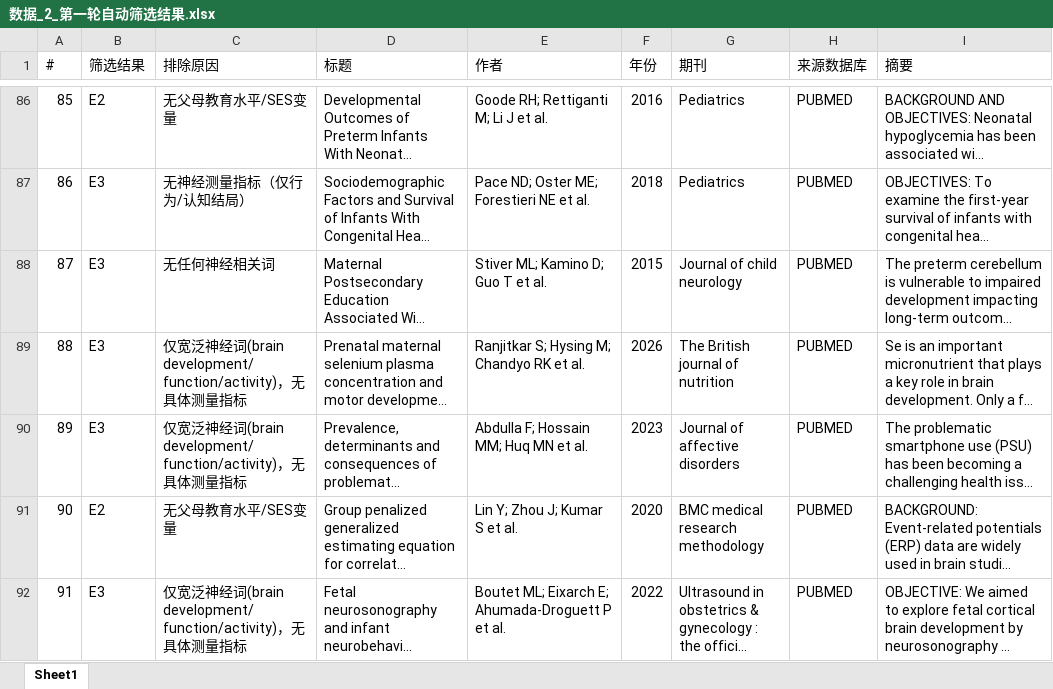
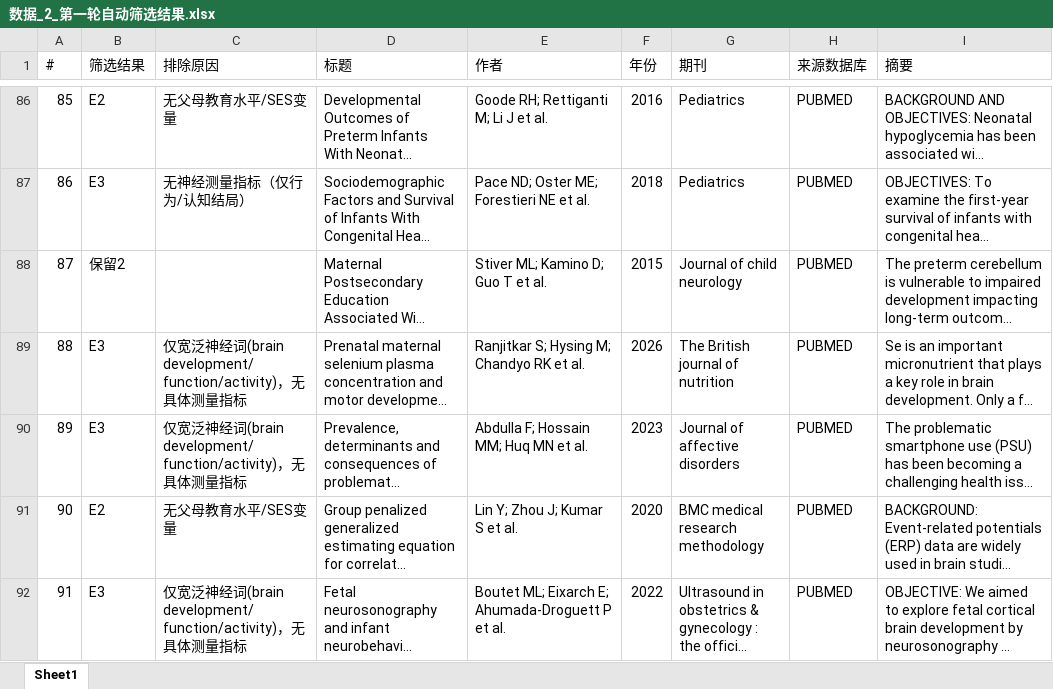
Before and after one commit to 007r007/meta-analysis-research, an Excel workbook: projects/paper-02/03-screen/数据_2_第一轮自动筛选结果.xlsx, sheet Sheet1, drawn as a sheet; only a part is shown, gaps mark what is left out; long unchanged cells end in …; values as stored, in another font and other column widths than the file's, no borders; the diff covers the shown part only; the diff names each change by its address in the sheet, - before the commit and + after, or states it on an @@ line.

Commit message:
fix(paper-02): oo核查修正5条误排E3→保留2，最终保留2共130条

```diff
--- a/projects/paper-02/03-screen/数据_2_第一轮自动筛选结果.xlsx (sheet Sheet1)
+++ b/projects/paper-02/03-screen/数据_2_第一轮自动筛选结果.xlsx (sheet Sheet1)
-B88 (筛选结果): E3
+B88 (筛选结果): 保留2
-C88 (排除原因): 无任何神经相关词
+C88 (排除原因): (empty)
```
Also changed, not shown: 8 edited cells elsewhere in this sheet.
